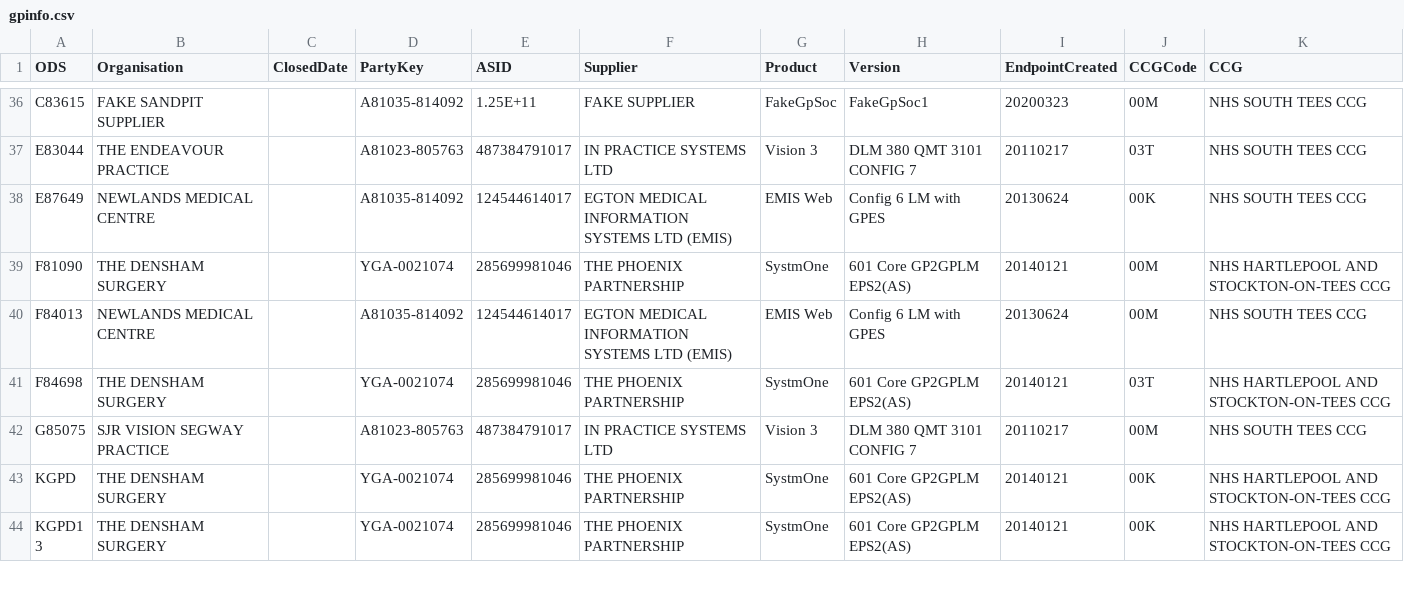
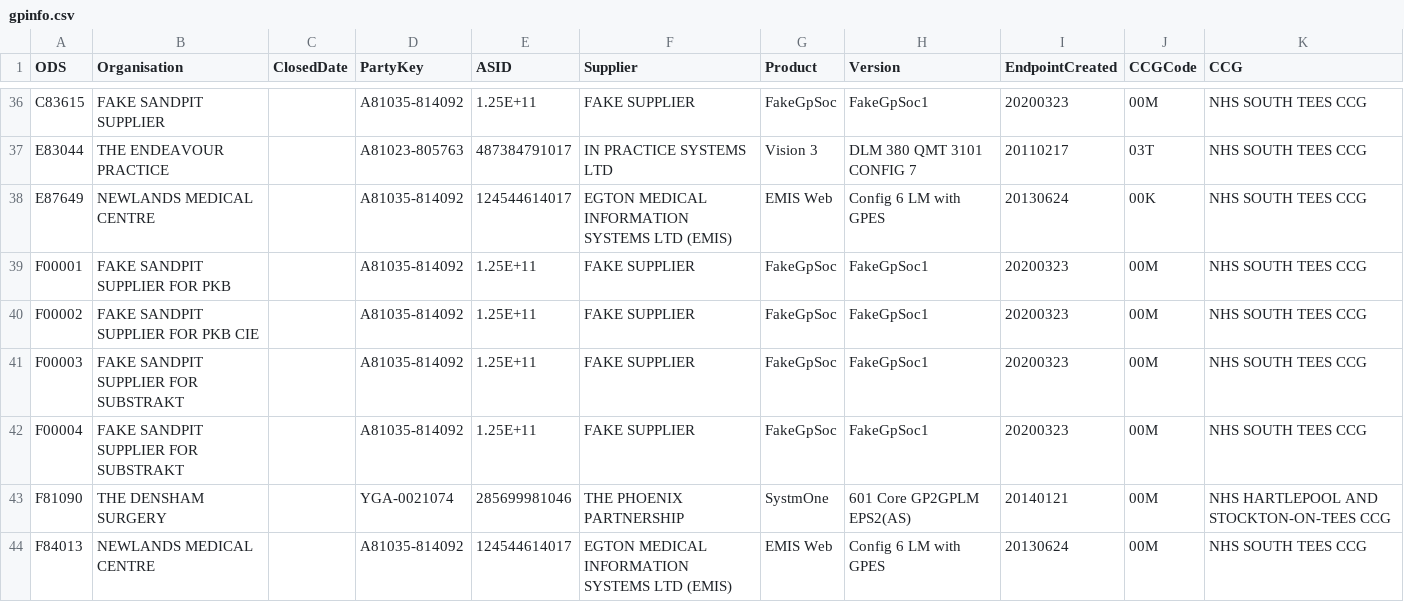
Before and after one commit to NHSDigital/nhs-app-api, a CSV file: backendworker/configurations/gpinfo.csv, drawn as a sheet; only a part is shown, gaps mark what is left out; the shorter side is filled out with more unchanged rows; the diff names each change by its address in the sheet, - before the commit and + after, or states it on an @@ line.

Commit message:
NHSO-10071: Fake Sandpit users - shared, PKB, Substrakt

```diff
--- a/backendworker/configurations/gpinfo.csv
+++ b/backendworker/configurations/gpinfo.csv
+row 39: F00001 | FAKE SANDPIT SUPPLIER FOR PKB |  | A81035-814092 | 1.25E+11 | FAKE SUPPLIER | FakeGpSoc | FakeGpSoc1 | 20200323 | 00M | NHS SOUTH TEES CCG
+row 40: F00002 | FAKE SANDPIT SUPPLIER FOR PKB CIE |  | A81035-814092 | 1.25E+11 | FAKE SUPPLIER | FakeGpSoc | FakeGpSoc1 | 20200323 | 00M | NHS SOUTH TEES CCG
+row 41: F00003 | FAKE SANDPIT SUPPLIER FOR SUBSTRAKT |  | A81035-814092 | 1.25E+11 | FAKE SUPPLIER | FakeGpSoc | FakeGpSoc1 | 20200323 | 00M | NHS SOUTH TEES CCG
+row 42: F00004 | FAKE SANDPIT SUPPLIER FOR SUBSTRAKT |  | A81035-814092 | 1.25E+11 | FAKE SUPPLIER | FakeGpSoc | FakeGpSoc1 | 20200323 | 00M | NHS SOUTH TEES CCG
```
Also changed, not shown: 49 other files.
